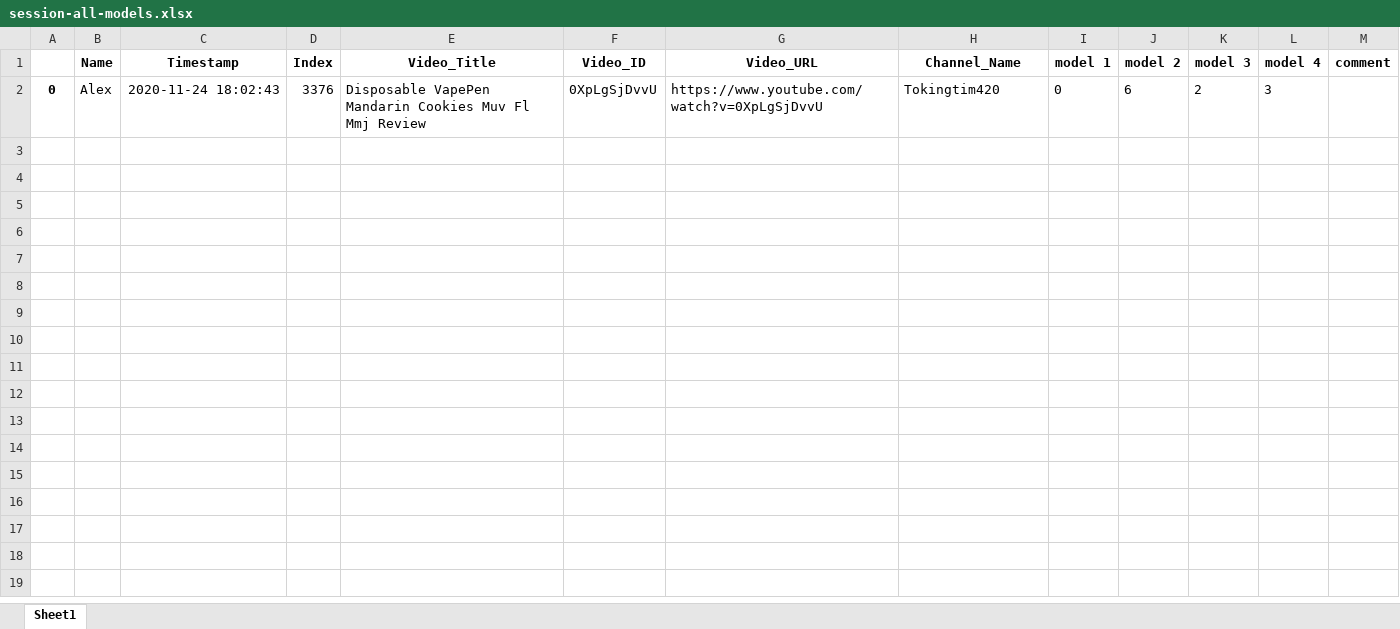
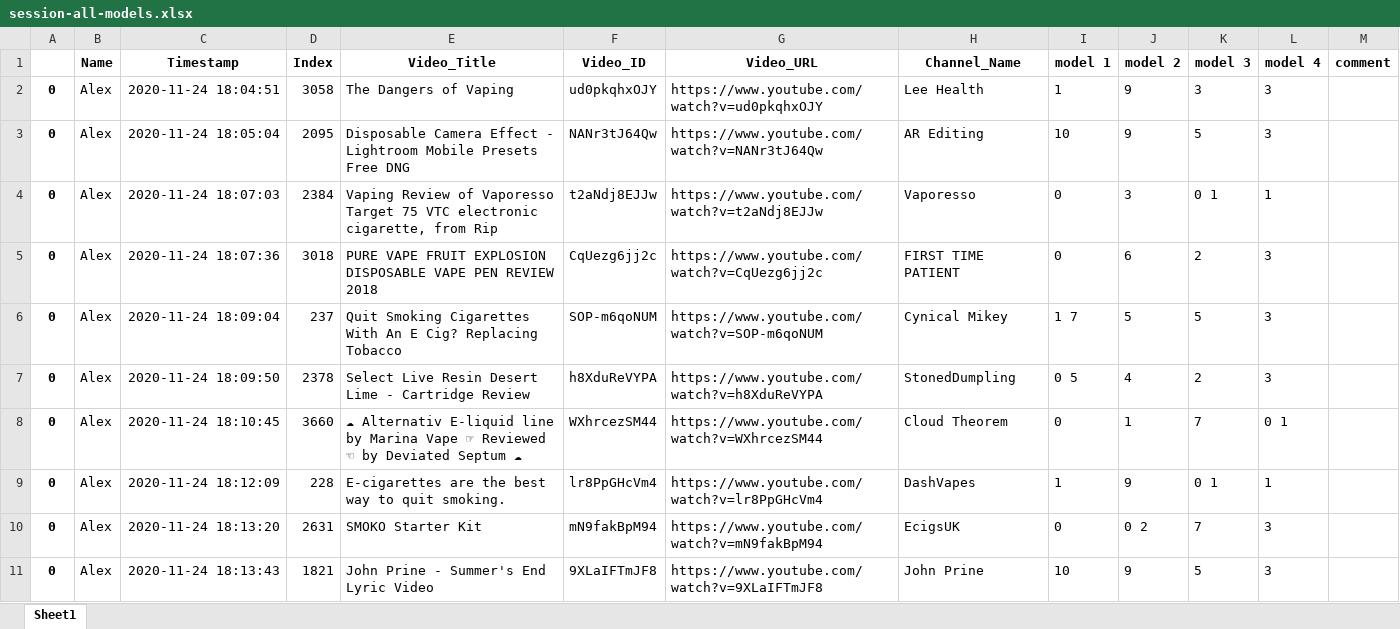
Before and after one commit to dgauraang/vape-classification, an Excel workbook: classification-record/session-all-models.xlsx, sheet Sheet1, drawn as a sheet; values as stored, in another font and other column widths than the file's, no borders; addresses are those after the commit; the diff names each change by its address in the sheet, - before the commit and + after, or states it on an @@ line.

```diff
--- a/classification-record/session-all-models.xlsx (sheet Sheet1)
+++ b/classification-record/session-all-models.xlsx (sheet Sheet1)
+row 2: 0 | Alex | 2020-11-24 18:04:51 | 3058 | The Dangers of Vaping | ud0pkqhxOJY | https://www.youtube.com/watch?v=ud0pkqhxOJY | Lee Health | 1 | 9 | 3 | 3
+row 3: 0 | Alex | 2020-11-24 18:05:04 | 2095 | Disposable Camera Effect - Lightroom Mobile Presets Free DNG | NANr3tJ64Qw | https://www.youtube.com/watch?v=NANr3tJ64Qw | AR Editing | 10 | 9 | 5 | 3
+row 4: 0 | Alex | 2020-11-24 18:07:03 | 2384 | Vaping Review of Vaporesso Target 75 VTC electronic cigarette, from Rip | t2aNdj8EJJw | https://www.youtube.com/watch?v=t2aNdj8EJJw | Vaporesso | 0 | 3 | 0 1 | 1
-C5 (Timestamp): 2020-11-24 18:02:43
+C5 (Timestamp): 2020-11-24 18:07:36
-D5 (Index): 3376
+D5 (Index): 3018
-E5 (Video_Title): Disposable VapePen Mandarin Cookies Muv Fl Mmj Review
+E5 (Video_Title): PURE VAPE FRUIT EXPLOSION DISPOSABLE VAPE PEN REVIEW 2018
-F5 (Video_ID): 0XpLgSjDvvU
+F5 (Video_ID): CqUezg6jj2c
-G5 (Video_URL): https://www.youtube.com/watch?v=0XpLgSjDvvU
+G5 (Video_URL): https://www.youtube.com/watch?v=CqUezg6jj2c
-H5 (Channel_Name): Tokingtim420
+H5 (Channel_Name): FIRST TIME PATIENT
+row 6: 0 | Alex | 2020-11-24 18:09:04 | 237 | Quit Smoking Cigarettes With An E Cig? Replacing Tobacco | SOP-m6qoNUM | https://www.youtube.com/watch?v=SOP-m6qoNUM | Cynical Mikey | 1 7 | 5 | 5 | 3
+row 7: 0 | Alex | 2020-11-24 18:09:50 | 2378 | Select Live Resin Desert Lime - Cartridge Review | h8XduReVYPA | https://www.youtube.com/watch?v=h8XduReVYPA | StonedDumpling | 0 5 | 4 | 2 | 3
+row 8: 0 | Alex | 2020-11-24 18:10:45 | 3660 | ☁ Alternativ E-liquid line by Marina Vape ☞ Reviewed ☜ by Deviated Septum ☁ | WXhrcezSM44 | https://www.youtube.com/watch?v=WXhrcezSM44 | Cloud Theorem | 0 | 1 | 7 | 0 1
+row 9: 0 | Alex | 2020-11-24 18:12:09 | 228 | E-cigarettes are the best way to quit smoking. | lr8PpGHcVm4 | https://www.youtube.com/watch?v=lr8PpGHcVm4 | DashVapes | 1 | 9 | 0 1 | 1
+row 10: 0 | Alex | 2020-11-24 18:13:20 | 2631 | SMOKO Starter Kit | mN9fakBpM94 | https://www.youtube.com/watch?v=mN9fakBpM94 | EcigsUK | 0 | 0 2 | 7 | 3
+row 11: 0 | Alex | 2020-11-24 18:13:43 | 1821 | John Prine - Summer's End Lyric Video | 9XLaIFTmJF8 | https://www.youtube.com/watch?v=9XLaIFTmJF8 | John Prine | 10 | 9 | 5 | 3
```
Also changed, not shown: classification-record/session-all-models-combined.xlsx, 8 other files.
